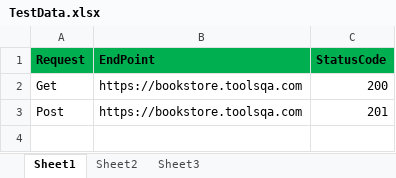
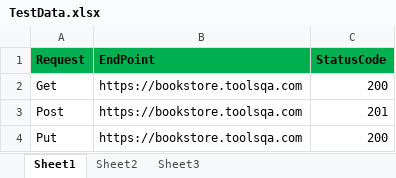
Before and after one commit to chandrasekarcse/RestAPI, an Excel workbook: RestApi/data/TestData.xlsx, sheet Sheet1, drawn as a sheet; values as stored, in another font and other column widths than the file's, no borders; the diff names each change by its address in the sheet, - before the commit and + after, or states it on an @@ line.

Commit message:
Added Put request with bearer authentication

```diff
--- a/RestApi/data/TestData.xlsx (sheet Sheet1)
+++ b/RestApi/data/TestData.xlsx (sheet Sheet1)
+row 4: Put | https://bookstore.toolsqa.com | 200
```
Also changed, not shown: 6 other files.
